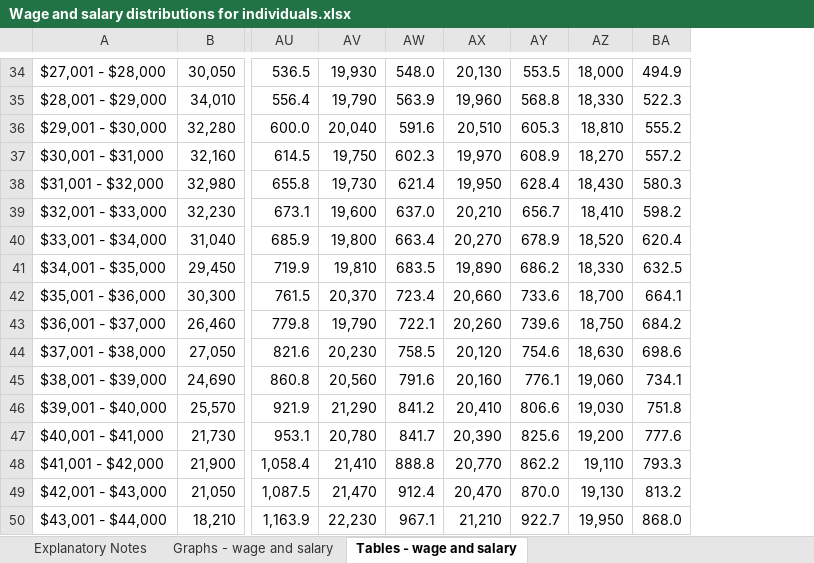
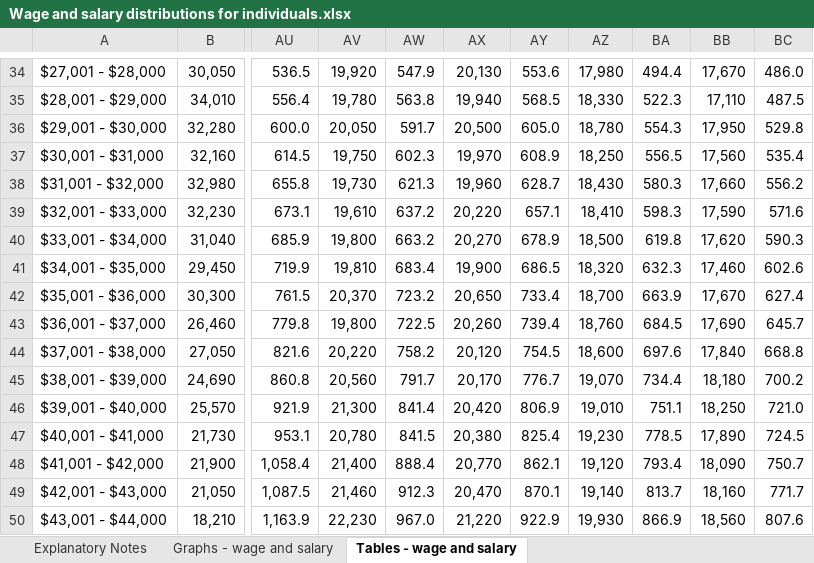
Before and after one commit to BinkeXu/New-Zealand-Labour-Market-Income-Intelligence-Dashboard, an Excel workbook: Dataset/active/Wage and salary distributions for individuals.xlsx, sheet Tables - wage and salary, drawn as a sheet; only a part is shown, gaps mark what is left out; values as stored, in another font and other column widths than the file's, no borders; removed rows and columns are numbered as before the commit, all else as after; the diff covers the shown part only; the diff names each change by its address in the sheet, - before the commit and + after, or states it on an @@ line.

```diff
--- a/Dataset/active/Wage and salary distributions for individuals.xlsx (sheet Tables - wage and salary)
+++ b/Dataset/active/Wage and salary distributions for individuals.xlsx (sheet Tables - wage and salary)
-column AW, rows 34-50: 548.0 | 563.9 | 591.6 | 602.3 | 621.4 | 637.0 | 663.4 | 683.5 | 723.4 | 722.1 | 758.5 | 791.6 | 841.2 | 841.7 | 888.8 | 912.4 | 967.1
+column AW, rows 34-50: 547.9 | 563.8 | 591.7 | 602.3 | 621.3 | 637.2 | 663.2 | 683.4 | 723.2 | 722.5 | 758.2 | 791.7 | 841.4 | 841.5 | 888.4 | 912.3 | 967.0
-column AY, rows 34-50: 553.5 | 568.8 | 605.3 | 608.9 | 628.4 | 656.7 | 678.9 | 686.2 | 733.6 | 739.6 | 754.6 | 776.1 | 806.6 | 825.6 | 862.2 | 870.0 | 922.7
+column AY, rows 34-50: 553.6 | 568.5 | 605.0 | 608.9 | 628.7 | 657.1 | 678.9 | 686.5 | 733.4 | 739.4 | 754.5 | 776.7 | 806.9 | 825.4 | 862.1 | 870.1 | 922.9
-column BA, rows 34-50: 494.9 | 522.3 | 555.2 | 557.2 | 580.3 | 598.2 | 620.4 | 632.5 | 664.1 | 684.2 | 698.6 | 734.1 | 751.8 | 777.6 | 793.3 | 813.2 | 868.0
+column BA, rows 34-50: 494.4 | 522.3 | 554.3 | 556.5 | 580.3 | 598.3 | 619.8 | 632.3 | 663.9 | 684.5 | 697.6 | 734.4 | 751.1 | 778.5 | 793.4 | 813.7 | 866.9
+column BB, rows 34-50: 17,670 | 17,110 | 17,950 | 17,560 | 17,660 | 17,590 | 17,620 | 17,460 | 17,670 | 17,690 | 17,840 | 18,180 | 18,250 | 17,890 | 18,090 | 18,160 | 18,560
+column BC, rows 34-50: 486.0 | 487.5 | 529.8 | 535.4 | 556.2 | 571.6 | 590.3 | 602.6 | 627.4 | 645.7 | 668.8 | 700.2 | 721.0 | 724.5 | 750.7 | 771.7 | 807.6
-AV34: 19,930
+AV34: 19,920
-AZ34: 18,000
+AZ34: 17,980
-AV35: 19,790
+AV35: 19,780
-AX35: 19,960
+AX35: 19,940
-AV36: 20,040
+AV36: 20,050
-AX36: 20,510
+AX36: 20,500
-AZ36: 18,810
+AZ36: 18,780
-AZ37: 18,270
+AZ37: 18,250
-AX38: 19,950
+AX38: 19,960
-AV39: 19,600
+AV39: 19,610
-AX39: 20,210
+AX39: 20,220
-AZ40: 18,520
+AZ40: 18,500
-AX41: 19,890
+AX41: 19,900
-AZ41: 18,330
+AZ41: 18,320
-AX42: 20,660
+AX42: 20,650
-AV43: 19,790
+AV43: 19,800
-AZ43: 18,750
+AZ43: 18,760
-AV44: 20,230
+AV44: 20,220
-AZ44: 18,630
+AZ44: 18,600
-AX45: 20,160
+AX45: 20,170
-AZ45: 19,060
+AZ45: 19,070
-AV46: 21,290
+AV46: 21,300
-AX46: 20,410
+AX46: 20,420
-AZ46: 19,030
+AZ46: 19,010
-AX47: 20,390
+AX47: 20,380
-AZ47: 19,200
+AZ47: 19,230
-AV48: 21,410
+AV48: 21,400
-AZ48: 19,110
+AZ48: 19,120
-AV49: 21,470
+AV49: 21,460
-AZ49: 19,130
+AZ49: 19,140
-AX50: 21,210
+AX50: 21,220
-AZ50: 19,950
+AZ50: 19,930
```
Also changed, not shown: other rows of this sheet, formulas that keep their value, charts or pictures, 16 other files.
